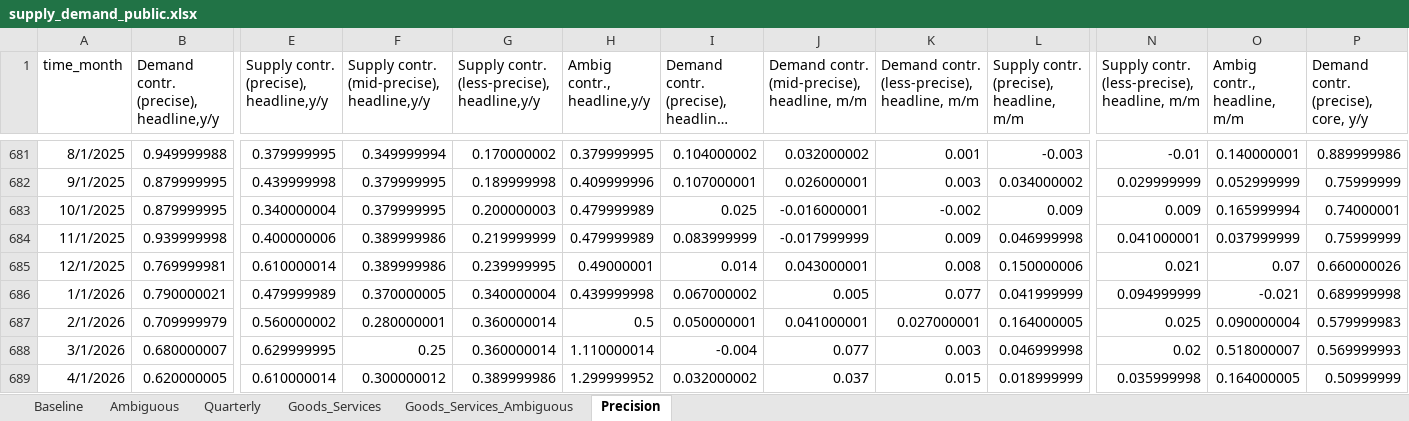
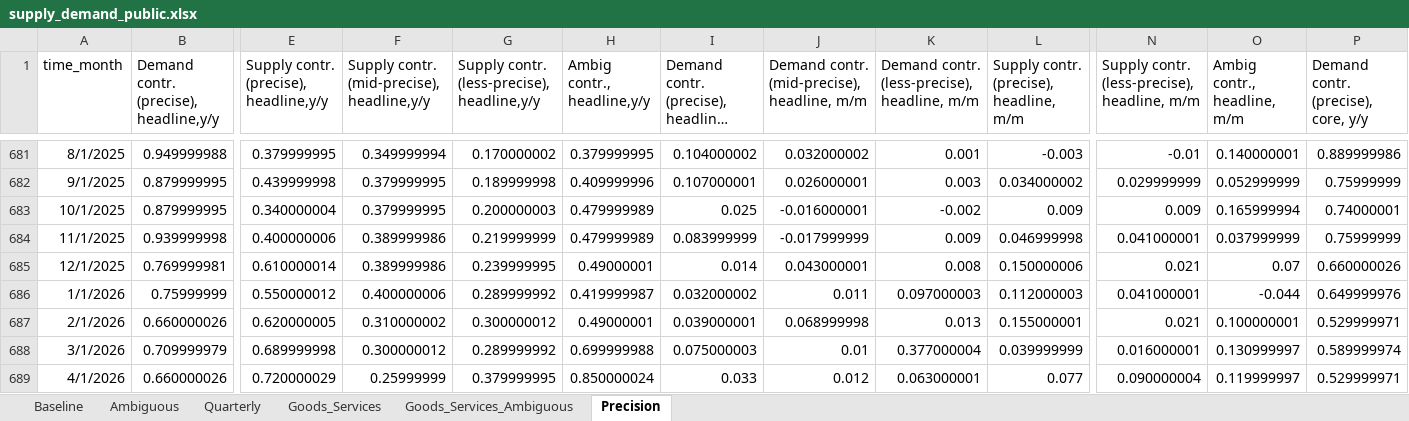
Before and after one commit to adamshap/supply-demand-webapp, an Excel workbook: supply_demand_public.xlsx, sheet Precision, drawn as a sheet; only a part is shown, gaps mark what is left out; long unchanged cells end in …; values as stored, in another font and other column widths than the file's, no borders; removed rows and columns are numbered as before the commit, all else as after; rows hold the shown columns only; the diff covers the shown part only; the diff names each change by its address in the sheet, - before the commit and + after, or states it on an @@ line.

```diff
--- a/supply_demand_public.xlsx (sheet Precision)
+++ b/supply_demand_public.xlsx (sheet Precision)
-B686: 0.790000021
+B686: 0.75999999
-E686: 0.479999989
+E686: 0.550000012
-F686: 0.370000005
+F686: 0.400000006
-G686: 0.340000004
+G686: 0.289999992
-H686 (Ambig contr., headline,y/y): 0.439999998
+H686 (Ambig contr., headline,y/y): 0.419999987
-I686: 0.067000002
+I686: 0.032000002
-J686: 0.005
+J686: 0.011
-K686: 0.077
+K686: 0.097000003
-L686: 0.041999999
+L686: 0.112000003
-N686: 0.094999999
+N686: 0.041000001
-O686 (Ambig contr., headline, m/m): -0.021
+O686 (Ambig contr., headline, m/m): -0.044
-P686: 0.689999998
+P686: 0.649999976
-B687: 0.709999979
+B687: 0.660000026
-E687: 0.560000002
+E687: 0.620000005
-F687: 0.280000001
+F687: 0.310000002
-G687: 0.360000014
+G687: 0.300000012
-H687 (Ambig contr., headline,y/y): 0.5
+H687 (Ambig contr., headline,y/y): 0.49000001
-I687: 0.050000001
+I687: 0.039000001
-J687: 0.041000001
+J687: 0.068999998
-K687: 0.027000001
+K687: 0.013
-L687: 0.164000005
+L687: 0.155000001
-N687: 0.025
+N687: 0.021
-O687 (Ambig contr., headline, m/m): 0.090000004
+O687 (Ambig contr., headline, m/m): 0.100000001
-P687: 0.579999983
+P687: 0.529999971
-row 688: 3/1/2026 | 0.680000007 | 0.629999995 | 0.25 | 0.360000014 | 1.110000014 | -0.004 | 0.077 | 0.003 | 0.046999998 | 0.02 | 0.518000007 | 0.569999993
-row 689: 4/1/2026 | 0.620000005 | 0.610000014 | 0.300000012 | 0.389999986 | 1.299999952 | 0.032000002 | 0.037 | 0.015 | 0.018999999 | 0.035999998 | 0.164000005 | 0.50999999
+row 688: 3/1/2026 | 0.709999979 | 0.689999998 | 0.300000012 | 0.289999992 | 0.699999988 | 0.075000003 | 0.01 | 0.377000004 | 0.039999999 | 0.016000001 | 0.130999997 | 0.589999974
+row 689: 4/1/2026 | 0.660000026 | 0.720000029 | 0.25999999 | 0.379999995 | 0.850000024 | 0.033 | 0.012 | 0.063000001 | 0.077 | 0.090000004 | 0.119999997 | 0.529999971
```
Also changed, not shown: 1 added row and 27 edited cells elsewhere in this sheet, sheet Goods_Services, sheet Goods_Services_Ambiguous, sheet Ambiguous, sheet Baseline, sheet Quarterly, 6 other files.
